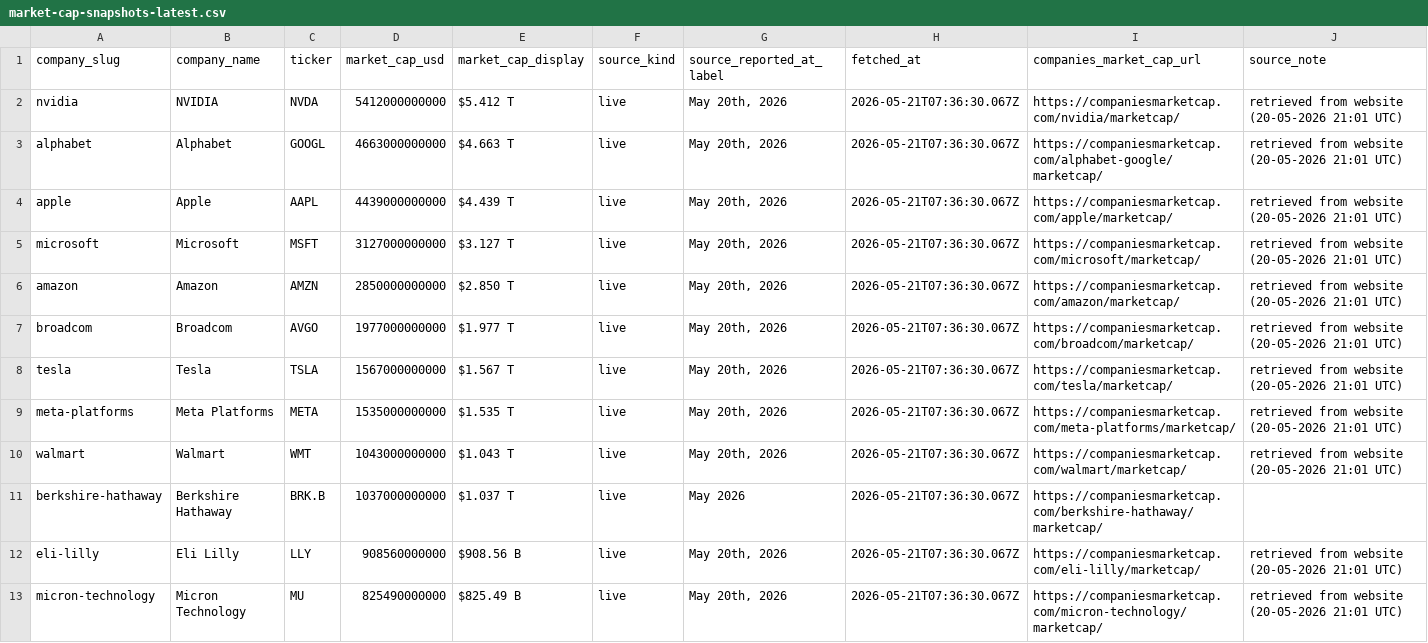
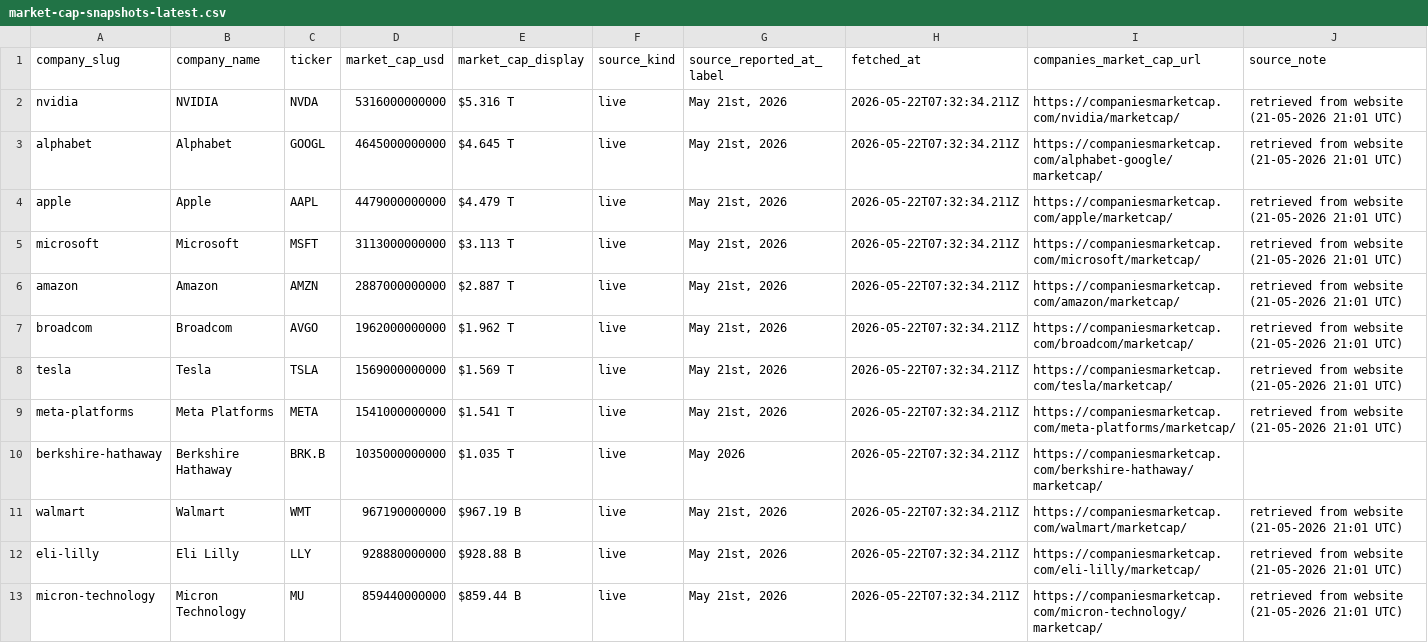
Before and after one commit to pRizz/free-the-world, a CSV file: public/data/market-cap-snapshots-latest.csv, drawn as a sheet; only a part is shown; the diff covers the shown part only.

```diff
--- a/public/data/market-cap-snapshots-latest.csv
+++ b/public/data/market-cap-snapshots-latest.csv
@@ -1,13 +1,13 @@
 company_slug,company_name,ticker,market_cap_usd,market_cap_display,source_kind,source_reported_at_label,fetched_at,companies_market_cap_url,source_note
-nvidia,NVIDIA,NVDA,5412000000000,$5.412 T,live,"May 20th, 2026",2026-05-21T07:36:30.067Z,https://companiesmarketcap.com/nvidia/marketcap/,retrieved from website (20-05-2026 21:01 UTC)
-alphabet,Alphabet,GOOGL,4663000000000,$4.663 T,live,"May 20th, 2026",2026-05-21T07:36:30.067Z,https://companiesmarketcap.com/alphabet-google/marketcap/,retrieved from website (20-05-2026 21:01 UTC)
-apple,Apple,AAPL,4439000000000,$4.439 T,live,"May 20th, 2026",2026-05-21T07:36:30.067Z,https://companiesmarketcap.com/apple/marketcap/,retrieved from website (20-05-2026 21:01 UTC)
-microsoft,Microsoft,MSFT,3127000000000,$3.127 T,live,"May 20th, 2026",2026-05-21T07:36:30.067Z,https://companiesmarketcap.com/microsoft/marketcap/,retrieved from website (20-05-2026 21:01 UTC)
-amazon,Amazon,AMZN,2850000000000,$2.850 T,live,"May 20th, 2026",2026-05-21T07:36:30.067Z,https://companiesmarketcap.com/amazon/marketcap/,retrieved from website (20-05-2026 21:01 UTC)
-broadcom,Broadcom,AVGO,1977000000000,$1.977 T,live,"May 20th, 2026",2026-05-21T07:36:30.067Z,https://companiesmarketcap.com/broadcom/marketcap/,retrieved from website (20-05-2026 21:01 UTC)
-tesla,Tesla,TSLA,1567000000000,$1.567 T,live,"May 20th, 2026",2026-05-21T07:36:30.067Z,https://companiesmarketcap.com/tesla/marketcap/,retrieved from website (20-05-2026 21:01 UTC)
-meta-platforms,Meta Platforms,META,1535000000000,$1.535 T,live,"May 20th, 2026",2026-05-21T07:36:30.067Z,https://companiesmarketcap.com/meta-platforms/marketcap/,retrieved from website (20-05-2026 21:01 UTC)
-walmart,Walmart,WMT,1043000000000,$1.043 T,live,"May 20th, 2026",2026-05-21T07:36:30.067Z,https://companiesmarketcap.com/walmart/marketcap/,retrieved from website (20-05-2026 21:01 UTC)
-berkshire-hathaway,Berkshire Hathaway,BRK.B,1037000000000,$1.037 T,live,May 2026,2026-05-21T07:36:30.067Z,https://companiesmarketcap.com/berkshire-hathaway/marketcap/,
-eli-lilly,Eli Lilly,LLY,908560000000,$908.56 B,live,"May 20th, 2026",2026-05-21T07:36:30.067Z,https://companiesmarketcap.com/eli-lilly/marketcap/,retrieved from website (20-05-2026 21:01 UTC)
-micron-technology,Micron Technology,MU,825490000000,$825.49 B,live,"May 20th, 2026",2026-05-21T07:36:30.067Z,https://companiesmarketcap.com/micron-technology/marketcap/,retrieved from website (20-05-2026 21:01 UTC)
+nvidia,NVIDIA,NVDA,5316000000000,$5.316 T,live,"May 21st, 2026",2026-05-22T07:32:34.211Z,https://companiesmarketcap.com/nvidia/marketcap/,retrieved from website (21-05-2026 21:01 UTC)
+alphabet,Alphabet,GOOGL,4645000000000,$4.645 T,live,"May 21st, 2026",2026-05-22T07:32:34.211Z,https://companiesmarketcap.com/alphabet-google/marketcap/,retrieved from website (21-05-2026 21:01 UTC)
+apple,Apple,AAPL,4479000000000,$4.479 T,live,"May 21st, 2026",2026-05-22T07:32:34.211Z,https://companiesmarketcap.com/apple/marketcap/,retrieved from website (21-05-2026 21:01 UTC)
+microsoft,Microsoft,MSFT,3113000000000,$3.113 T,live,"May 21st, 2026",2026-05-22T07:32:34.211Z,https://companiesmarketcap.com/microsoft/marketcap/,retrieved from website (21-05-2026 21:01 UTC)
+amazon,Amazon,AMZN,2887000000000,$2.887 T,live,"May 21st, 2026",2026-05-22T07:32:34.211Z,https://companiesmarketcap.com/amazon/marketcap/,retrieved from website (21-05-2026 21:01 UTC)
+broadcom,Broadcom,AVGO,1962000000000,$1.962 T,live,"May 21st, 2026",2026-05-22T07:32:34.211Z,https://companiesmarketcap.com/broadcom/marketcap/,retrieved from website (21-05-2026 21:01 UTC)
+tesla,Tesla,TSLA,1569000000000,$1.569 T,live,"May 21st, 2026",2026-05-22T07:32:34.211Z,https://companiesmarketcap.com/tesla/marketcap/,retrieved from website (21-05-2026 21:01 UTC)
+meta-platforms,Meta Platforms,META,1541000000000,$1.541 T,live,"May 21st, 2026",2026-05-22T07:32:34.211Z,https://companiesmarketcap.com/meta-platforms/marketcap/,retrieved from website (21-05-2026 21:01 UTC)
+berkshire-hathaway,Berkshire Hathaway,BRK.B,1035000000000,$1.035 T,live,May 2026,2026-05-22T07:32:34.211Z,https://companiesmarketcap.com/berkshire-hathaway/marketcap/,
+walmart,Walmart,WMT,967190000000,$967.19 B,live,"May 21st, 2026",2026-05-22T07:32:34.211Z,https://companiesmarketcap.com/walmart/marketcap/,retrieved from website (21-05-2026 21:01 UTC)
+eli-lilly,Eli Lilly,LLY,928880000000,$928.88 B,live,"May 21st, 2026",2026-05-22T07:32:34.211Z,https://companiesmarketcap.com/eli-lilly/marketcap/,retrieved from website (21-05-2026 21:01 UTC)
+micron-technology,Micron Technology,MU,859440000000,$859.44 B,live,"May 21st, 2026",2026-05-22T07:32:34.211Z,https://companiesmarketcap.com/micron-technology/marketcap/,retrieved from website (21-05-2026 21:01 UTC)
```
Also changed, not shown: 102 edited cells elsewhere in this file, 1 other file.
